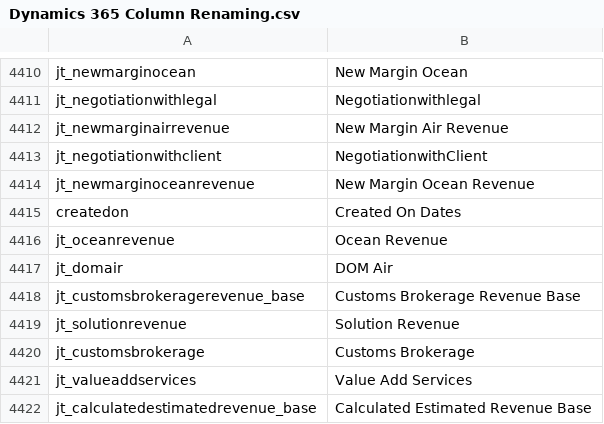
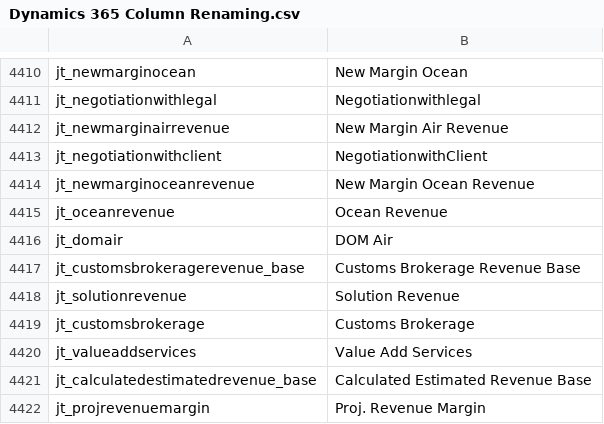
Before and after one commit to preston-reynolds/M-aids, a CSV file: Dynamics 365 Column Renaming.csv, drawn as a sheet; only a part is shown, gaps mark what is left out; the shorter side is filled out with more unchanged rows; the diff names each change by its address in the sheet, - before the commit and + after, or states it on an @@ line.

Commit message:
Update Dynamics 365 Column Renaming.csv

```diff
--- a/Dynamics 365 Column Renaming.csv
+++ b/Dynamics 365 Column Renaming.csv
-row 4415: createdon | Created On Dates
```
